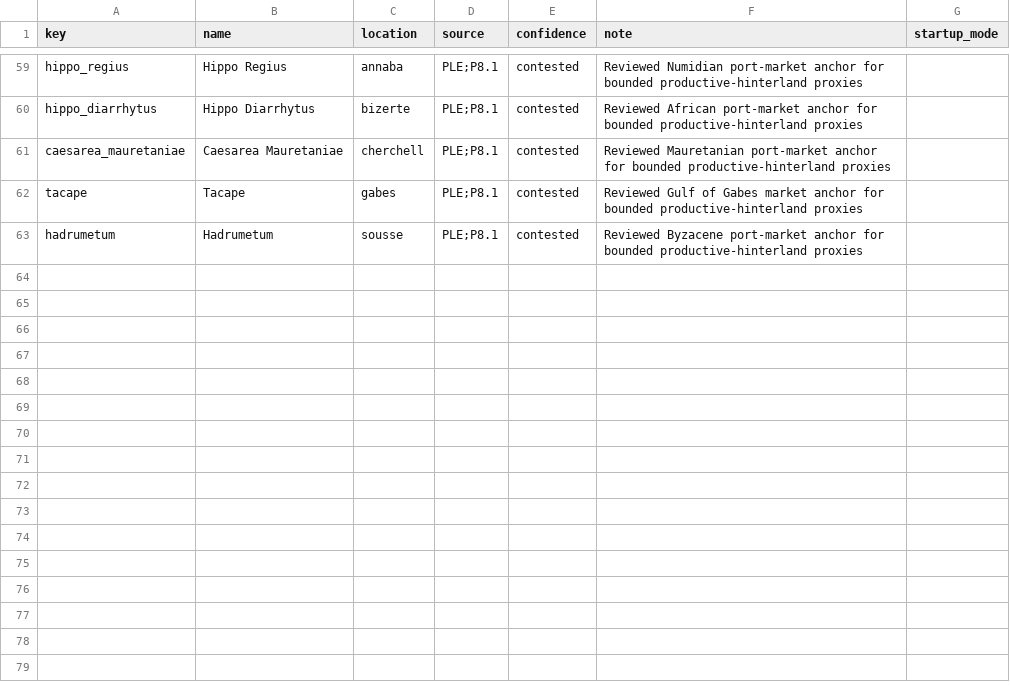
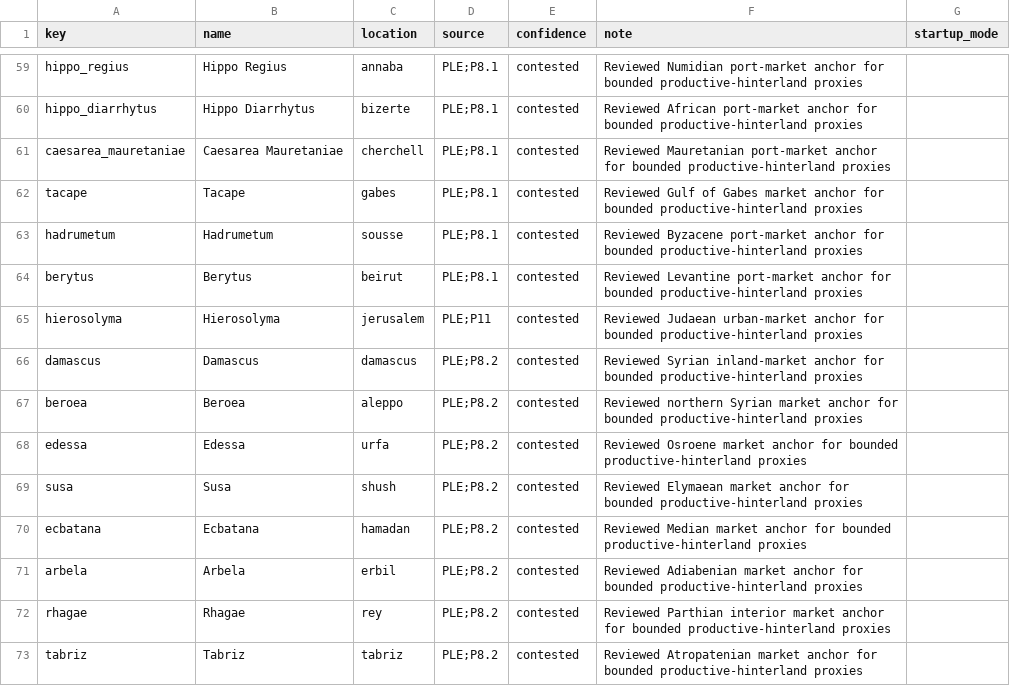
Before and after one commit to Rockydo/antiqvitas, a CSV file: docs/m5/markets.csv, drawn as a sheet; only a part is shown, gaps mark what is left out.

Commit message:
feat(m5): enforce productive building balance

```diff
--- a/docs/m5/markets.csv
+++ b/docs/m5/markets.csv
@@ -63 +63,11 @@ tacape,Tacape,gabes,PLE;P8.1,contested,Reviewed Gulf of Gabes market anchor for
 hadrumetum,Hadrumetum,sousse,PLE;P8.1,contested,Reviewed Byzacene port-market anchor for bounded productive-hinterland proxies
+berytus,Berytus,beirut,PLE;P8.1,contested,Reviewed Levantine port-market anchor for bounded productive-hinterland proxies
+hierosolyma,Hierosolyma,jerusalem,PLE;P11,contested,Reviewed Judaean urban-market anchor for bounded productive-hinterland proxies
+damascus,Damascus,damascus,PLE;P8.2,contested,Reviewed Syrian inland-market anchor for bounded productive-hinterland proxies
+beroea,Beroea,aleppo,PLE;P8.2,contested,Reviewed northern Syrian market anchor for bounded productive-hinterland proxies
+edessa,Edessa,urfa,PLE;P8.2,contested,Reviewed Osroene market anchor for bounded productive-hinterland proxies
+susa,Susa,shush,PLE;P8.2,contested,Reviewed Elymaean market anchor for bounded productive-hinterland proxies
+ecbatana,Ecbatana,hamadan,PLE;P8.2,contested,Reviewed Median market anchor for bounded productive-hinterland proxies
+arbela,Arbela,erbil,PLE;P8.2,contested,Reviewed Adiabenian market anchor for bounded productive-hinterland proxies
+rhagae,Rhagae,rey,PLE;P8.2,contested,Reviewed Parthian interior market anchor for bounded productive-hinterland proxies
+tabriz,Tabriz,tabriz,PLE;P8.2,contested,Reviewed Atropatenian market anchor for bounded productive-hinterland proxies
```
Also changed, not shown: docs/m5/urban_nodes.csv, 10 other files.
